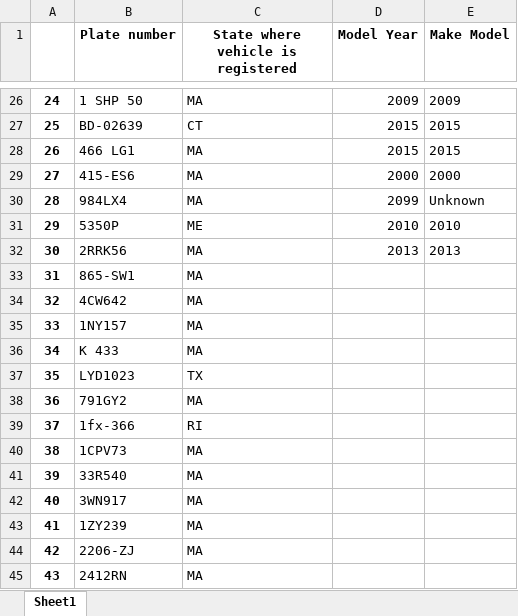
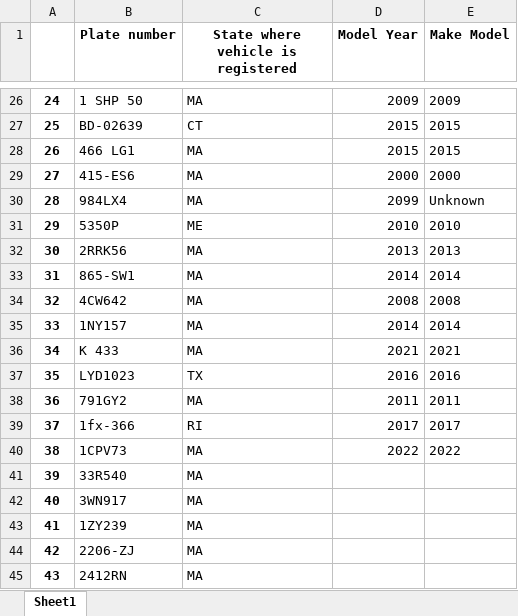
Before and after one commit to VolpeUSDOT/NPS-Emerging-Mobility, an Excel workbook: Python tutorials/License Plate Webscraper/Plates.xlsx, sheet Sheet1, drawn as a sheet; only a part is shown, gaps mark what is left out; values as stored, in another font and other column widths than the file's, no borders; the diff names each change by its address in the sheet, - before the commit and + after, or states it on an @@ line.

```diff
--- a/Python tutorials/License Plate Webscraper/Plates.xlsx (sheet Sheet1)
+++ b/Python tutorials/License Plate Webscraper/Plates.xlsx (sheet Sheet1)
-D33 (Model Year): (empty)
+D33 (Model Year): 2014
-E33 (Make Model): (empty)
+E33 (Make Model): 2014
-D34 (Model Year): (empty)
+D34 (Model Year): 2008
-E34 (Make Model): (empty)
+E34 (Make Model): 2008
-D35 (Model Year): (empty)
+D35 (Model Year): 2014
-E35 (Make Model): (empty)
+E35 (Make Model): 2014
-D36 (Model Year): (empty)
+D36 (Model Year): 2021
-E36 (Make Model): (empty)
+E36 (Make Model): 2021
-D37 (Model Year): (empty)
+D37 (Model Year): 2016
-E37 (Make Model): (empty)
+E37 (Make Model): 2016
-D38 (Model Year): (empty)
+D38 (Model Year): 2011
-E38 (Make Model): (empty)
+E38 (Make Model): 2011
-D39 (Model Year): (empty)
+D39 (Model Year): 2017
-E39 (Make Model): (empty)
+E39 (Make Model): 2017
-D40 (Model Year): (empty)
+D40 (Model Year): 2022
-E40 (Make Model): (empty)
+E40 (Make Model): 2022
```
Also changed, not shown: 1 other file.
